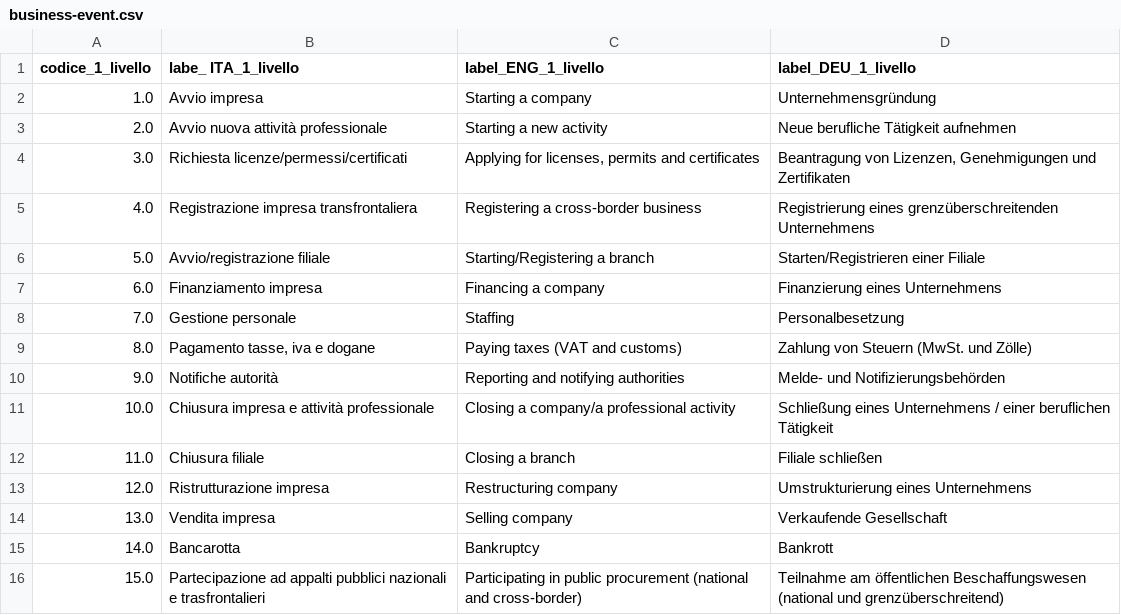
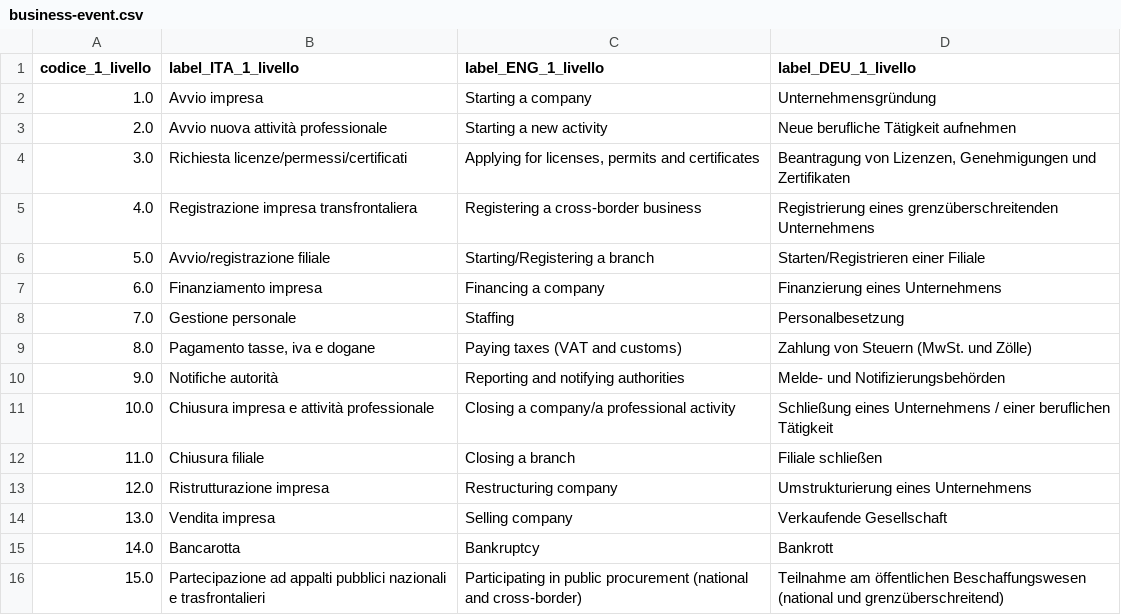
Before and after one commit to italia/daf-ontologie-vocabolari-controllati, a CSV file: VocabolariControllati/classifications-for-public-services/life-business-event/business-event/business-event.csv, drawn as a sheet.

```diff
--- a/VocabolariControllati/classifications-for-public-services/life-business-event/business-event/business-event.csv
+++ b/VocabolariControllati/classifications-for-public-services/life-business-event/business-event/business-event.csv
@@ -1,2 +1,2 @@
-codice_1_livello,labe_ ITA_1_livello,label_ENG_1_livello,label_DEU_1_livello
+codice_1_livello,label_ITA_1_livello,label_ENG_1_livello,label_DEU_1_livello
 1.0,Avvio impresa,Starting a company,Unternehmensgründung
```
Also changed, not shown: VocabolariControllati/classifications-for-public-services/interactivity-level/interactivity-level.csv.
